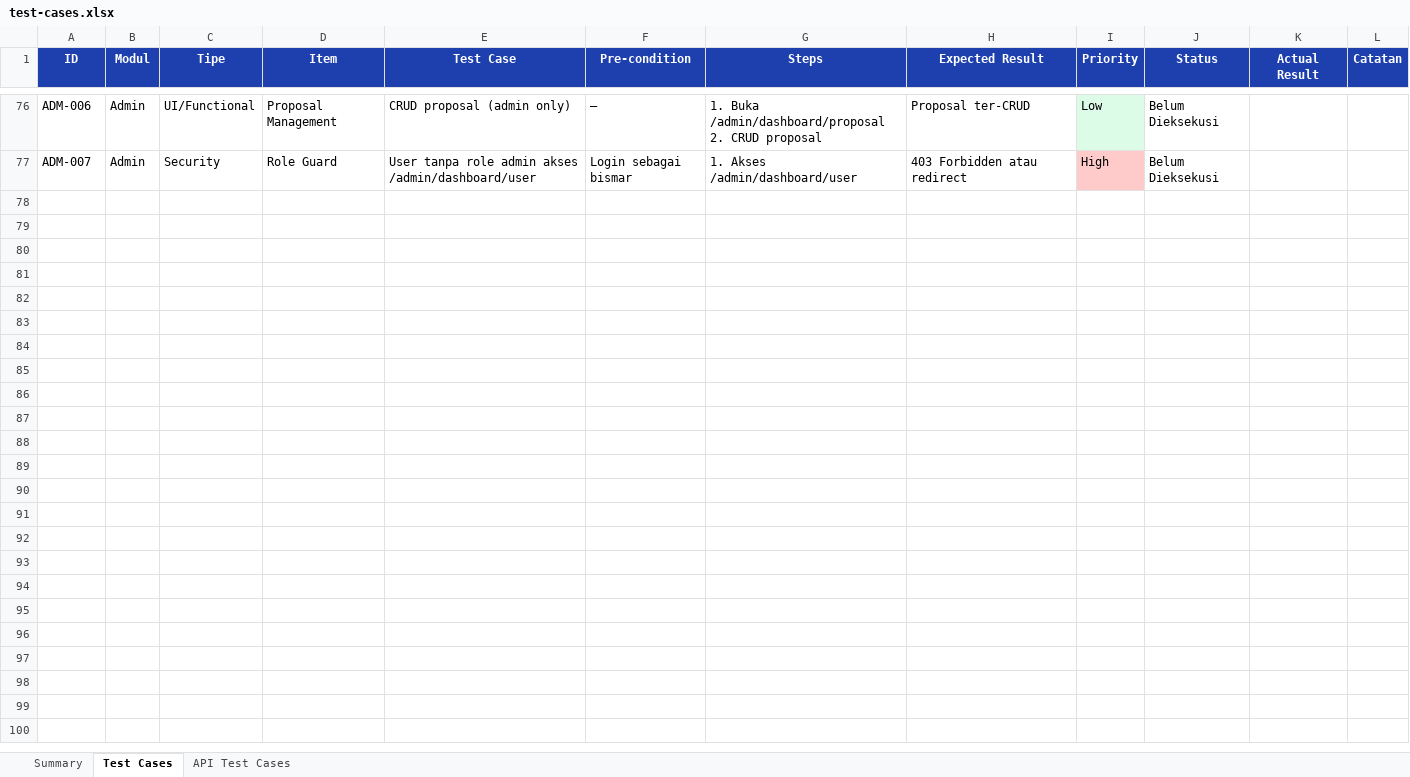
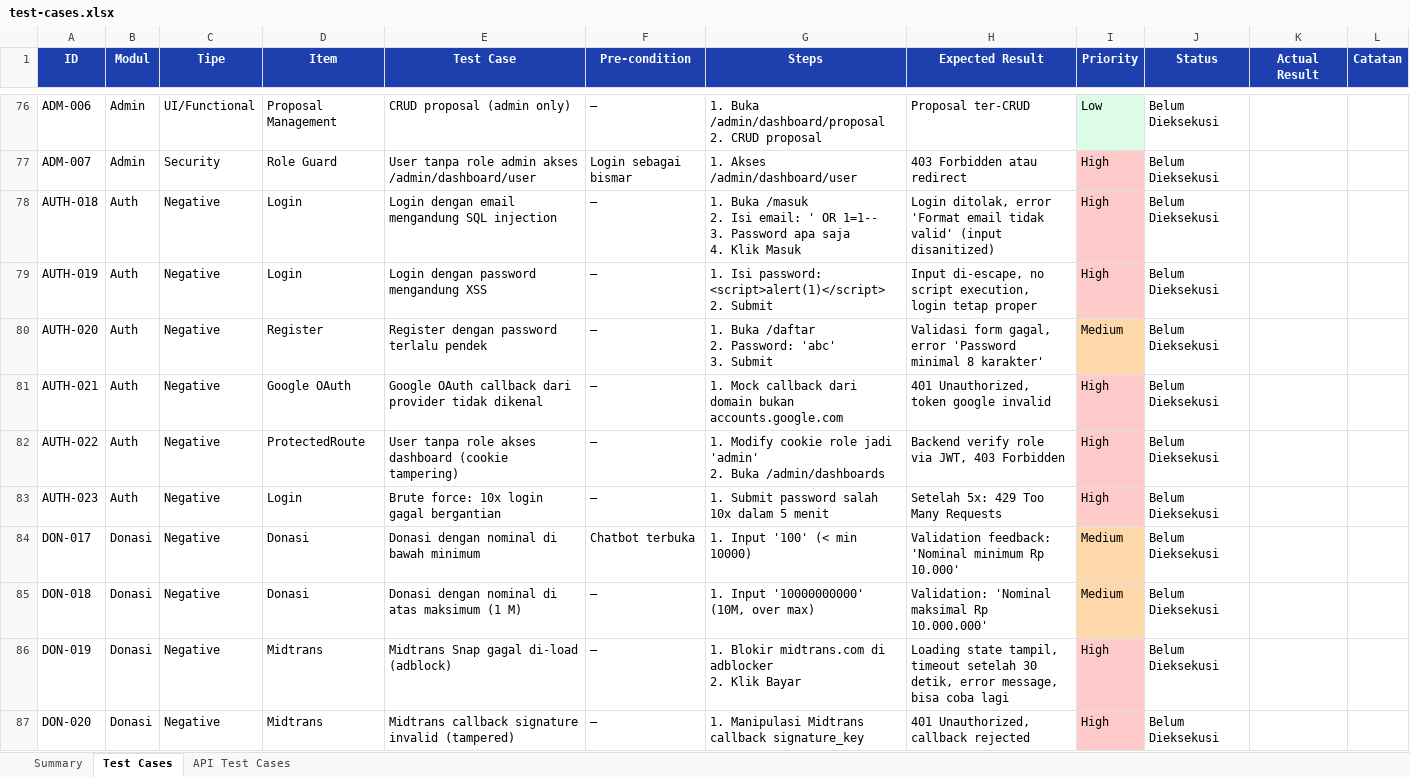
Before and after one commit to irzadzulhika29/QA_Portfolio, an Excel workbook: projects/ifl-chapter-malang/test-cases.xlsx, sheet Test Cases, drawn as a sheet; only a part is shown, gaps mark what is left out; values as stored, in another font and other column widths than the file's, no borders; ↵ is a line break in a cell; the diff covers the shown part only; the diff names each change by its address in the sheet, - before the commit and + after, or states it on an @@ line.

Commit message:
Clean arteri-elearning + add automation/ (E2E + unit tests from source)

```diff
--- a/projects/ifl-chapter-malang/test-cases.xlsx (sheet Test Cases)
+++ b/projects/ifl-chapter-malang/test-cases.xlsx (sheet Test Cases)
+row 78: AUTH-018 | Auth | Negative | Login | Login dengan email mengandung SQL injection | — | 1. Buka /masuk ↵ 2. Isi email: ' OR 1=1-- ↵ 3. Password apa saja ↵ 4. Klik Masuk | Login ditolak, error 'Format email tidak valid' (input disanitized) | High | Belum Dieksekusi
+row 79: AUTH-019 | Auth | Negative | Login | Login dengan password mengandung XSS | — | 1. Isi password: <script>alert(1)</script> ↵ 2. Submit | Input di-escape, no script execution, login tetap proper | High | Belum Dieksekusi
+row 80: AUTH-020 | Auth | Negative | Register | Register dengan password terlalu pendek | — | 1. Buka /daftar ↵ 2. Password: 'abc' ↵ 3. Submit | Validasi form gagal, error 'Password minimal 8 karakter' | Medium | Belum Dieksekusi
+row 81: AUTH-021 | Auth | Negative | Google OAuth | Google OAuth callback dari provider tidak dikenal | — | 1. Mock callback dari domain bukan accounts.google.com | 401 Unauthorized, token google invalid | High | Belum Dieksekusi
+row 82: AUTH-022 | Auth | Negative | ProtectedRoute | User tanpa role akses dashboard (cookie tampering) | — | 1. Modify cookie role jadi 'admin' ↵ 2. Buka /admin/dashboards | Backend verify role via JWT, 403 Forbidden | High | Belum Dieksekusi
+row 83: AUTH-023 | Auth | Negative | Login | Brute force: 10x login gagal bergantian | — | 1. Submit password salah 10x dalam 5 menit | Setelah 5x: 429 Too Many Requests | High | Belum Dieksekusi
+row 84: DON-017 | Donasi | Negative | Donasi | Donasi dengan nominal di bawah minimum | Chatbot terbuka | 1. Input '100' (< min 10000) | Validation feedback: 'Nominal minimum Rp 10.000' | Medium | Belum Dieksekusi
+row 85: DON-018 | Donasi | Negative | Donasi | Donasi dengan nominal di atas maksimum (1 M) | — | 1. Input '10000000000' (10M, over max) | Validation: 'Nominal maksimal Rp 10.000.000' | Medium | Belum Dieksekusi
+row 86: DON-019 | Donasi | Negative | Midtrans | Midtrans Snap gagal di-load (adblock) | — | 1. Blokir midtrans.com di adblocker ↵ 2. Klik Bayar | Loading state tampil, timeout setelah 30 detik, error message, bisa coba lagi | High | Belum Dieksekusi
+row 87: DON-020 | Donasi | Negative | Midtrans | Midtrans callback signature invalid (tampered) | — | 1. Manipulasi Midtrans callback signature_key | 401 Unauthorized, callback rejected | High | Belum Dieksekusi
```
Also changed, not shown: 18 added rows elsewhere in this sheet, sheet Summary, 30 other files.
